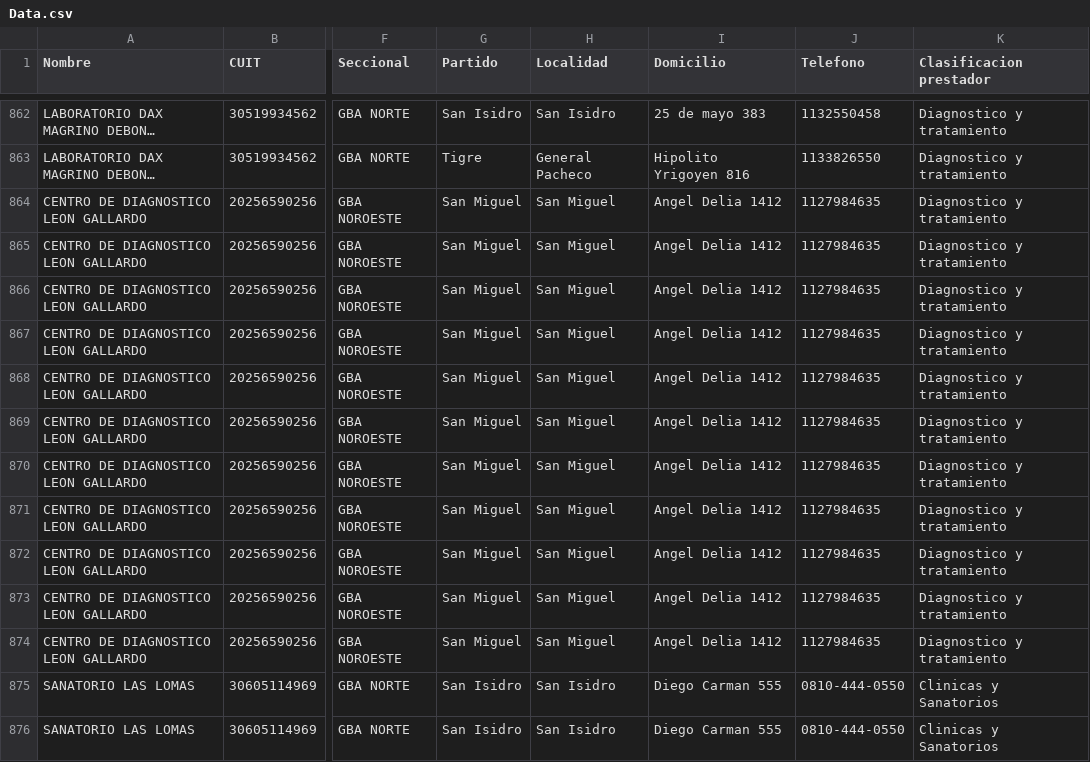
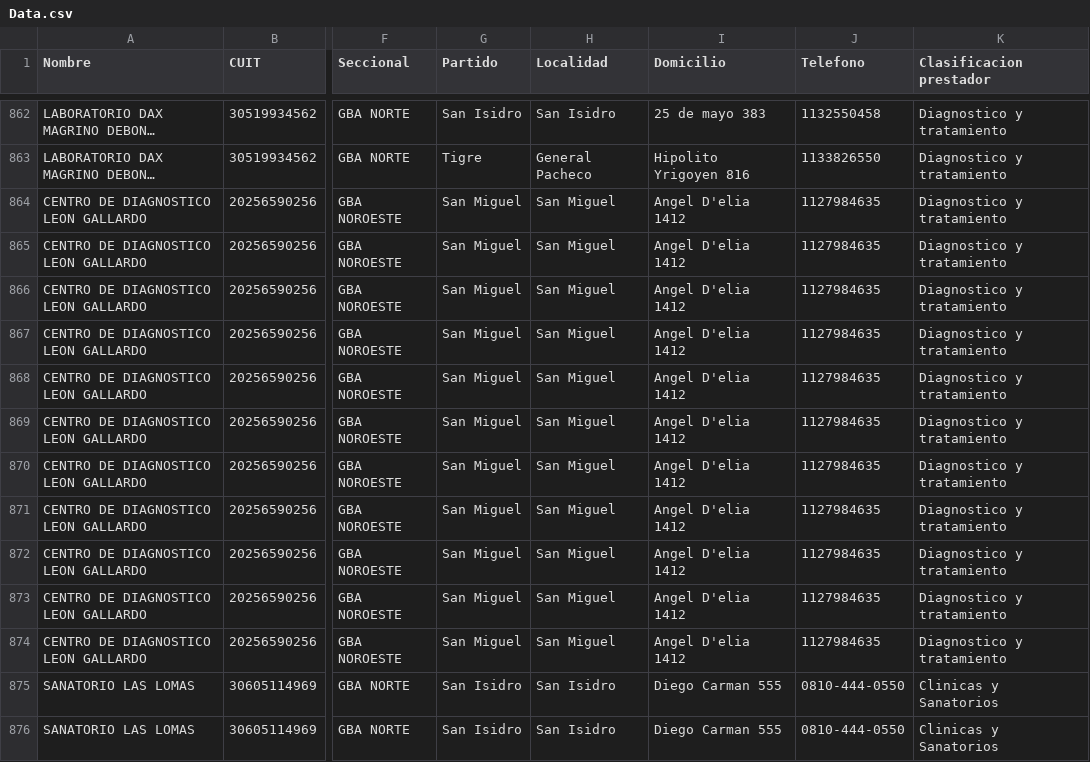
Before and after one commit to bqchi/TablaPrestadores, a CSV file: Data.csv, drawn as a sheet; only a part is shown, gaps mark what is left out; long unchanged cells end in …; the diff names each change by its address in the sheet, - before the commit and + after, or states it on an @@ line.

Commit message:
Update Data.csv

```diff
--- a/Data.csv
+++ b/Data.csv
-I864:I874 (Domicilio): Angel Delia 1412
+I864:I874 (Domicilio): Angel D'elia 1412
```
